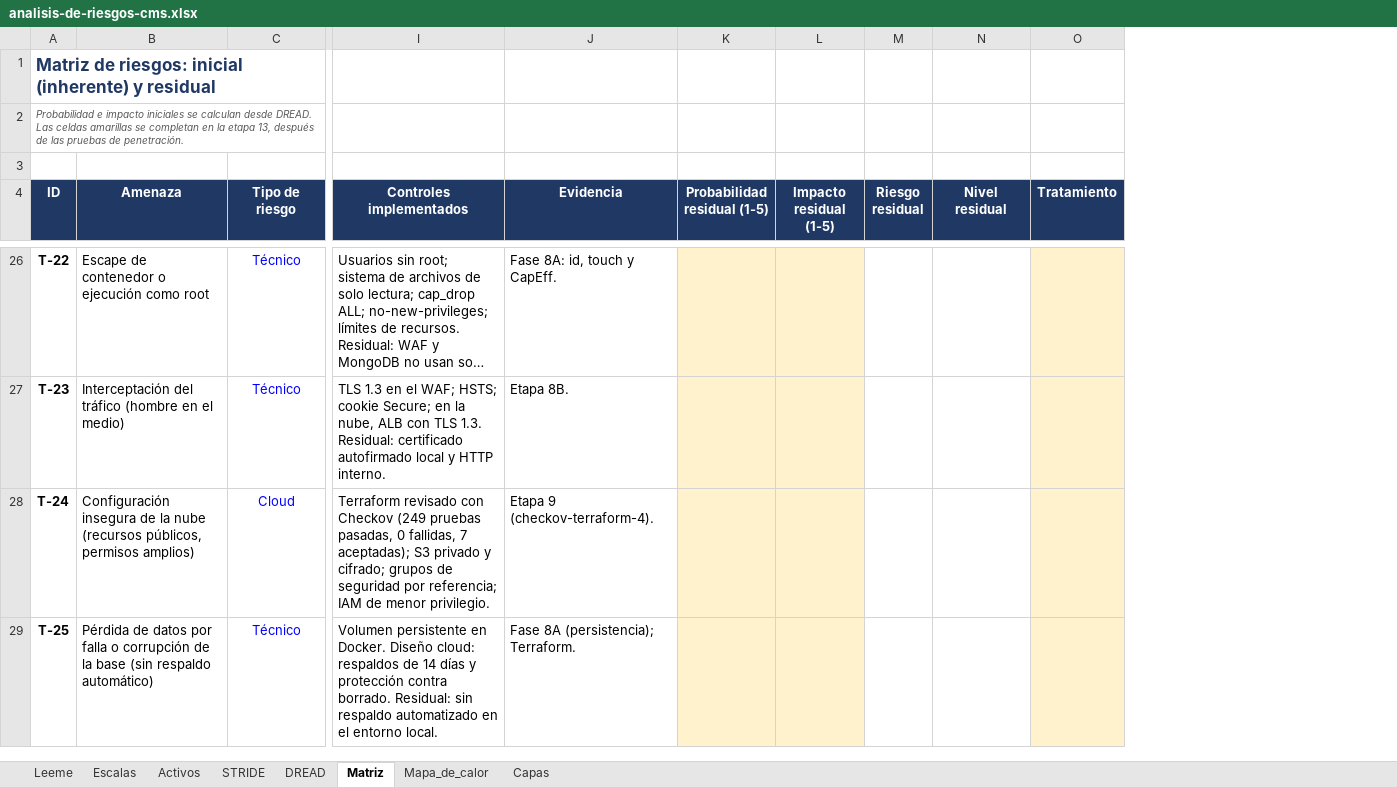
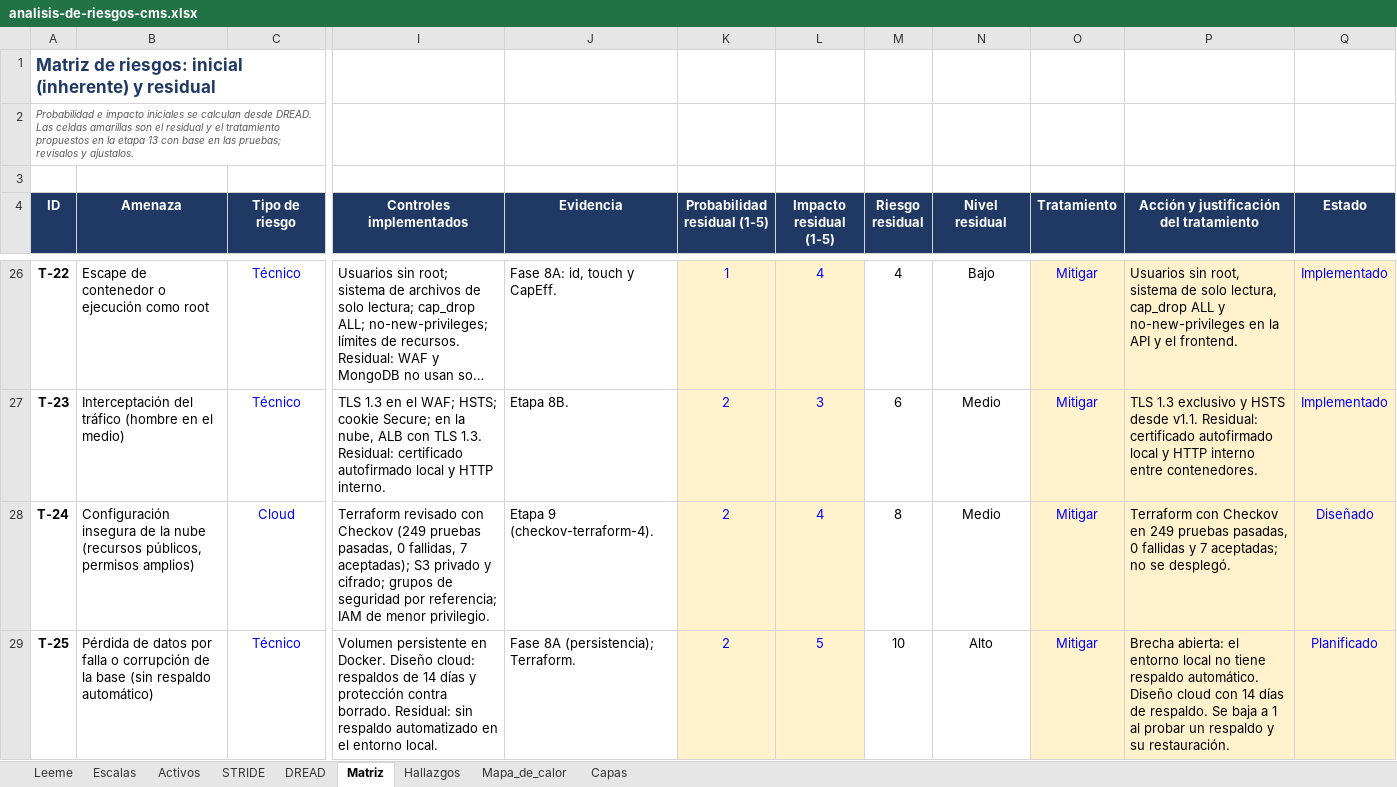
Before and after one commit to emanbruiz/cms-seguridad, an Excel workbook: docs/analisis-de-riesgos-cms.xlsx, sheet Matriz, drawn as a sheet; only a part is shown, gaps mark what is left out; long unchanged cells end in …; values as stored, in another font and other column widths than the file's, no borders; charts and pictures not drawn; the diff covers the shown part only; the diff names each change by its address in the sheet, - before the commit and + after, or states it on an @@ line.

Commit message:
Etapas 12 y 13: cierre de pruebas, riesgo residual, tratamiento y diseño de SIEM y RASP

```diff
--- a/docs/analisis-de-riesgos-cms.xlsx (sheet Matriz)
+++ b/docs/analisis-de-riesgos-cms.xlsx (sheet Matriz)
+sheet tab: Hallazgos
+column P, row 4: Acción y justificación del tratamiento; rows 26-29: Usuarios sin root, sistema de solo lectura, cap_drop ALL y no-new-privileges en la API y el frontend. | TLS 1.3 exclusivo y HSTS desde v1.1. Residual: certificado autofirmado local y HTTP interno entre contenedores. | Terraform con Checkov en 249 pruebas pasadas, 0 fallidas y 7 aceptadas; no se desplegó. | Brecha abierta: el entorno local no tiene respaldo automático. Diseño cloud con 14 días de respaldo. Se baja a 1 al probar un respaldo y su restauración.
+column Q (Estado), rows 26-29: Implementado | Implementado | Diseñado | Planificado
-A2 (ID): …celdas amarillas se completan en la etapa 13, después de las pruebas de penetración.
+A2 (ID): …celdas amarillas son el residual y el tratamiento propuestos en la etapa 13 con base en las pruebas; revisalos y ajustalos.
-K26 (Probabilidad residual (1-5)): (empty)
+K26 (Probabilidad residual (1-5)): 1
-L26 (Impacto residual (1-5)): (empty)
+L26 (Impacto residual (1-5)): 4
-M26 (Riesgo residual): (empty)
+M26 (Riesgo residual): 4
-N26 (Nivel residual): (empty)
+N26 (Nivel residual): Bajo
-O26:O29 (Tratamiento): (empty)
+O26:O29 (Tratamiento): Mitigar
-K27:K29 (Probabilidad residual (1-5)): (empty)
+K27:K29 (Probabilidad residual (1-5)): 2
-L27 (Impacto residual (1-5)): (empty)
+L27 (Impacto residual (1-5)): 3
-M27 (Riesgo residual): (empty)
+M27 (Riesgo residual): 6
-N27:N28 (Nivel residual): (empty)
+N27:N28 (Nivel residual): Medio
-L28 (Impacto residual (1-5)): (empty)
+L28 (Impacto residual (1-5)): 4
-M28 (Riesgo residual): (empty)
+M28 (Riesgo residual): 8
-L29 (Impacto residual (1-5)): (empty)
+L29 (Impacto residual (1-5)): 5
-M29 (Riesgo residual): (empty)
+M29 (Riesgo residual): 10
-N29 (Nivel residual): (empty)
+N29 (Nivel residual): Alto
```
Also changed, not shown: 125 edited cells elsewhere in this sheet, sheet Mapa_de_calor, sheet Leeme, charts or pictures, 3 other files.
